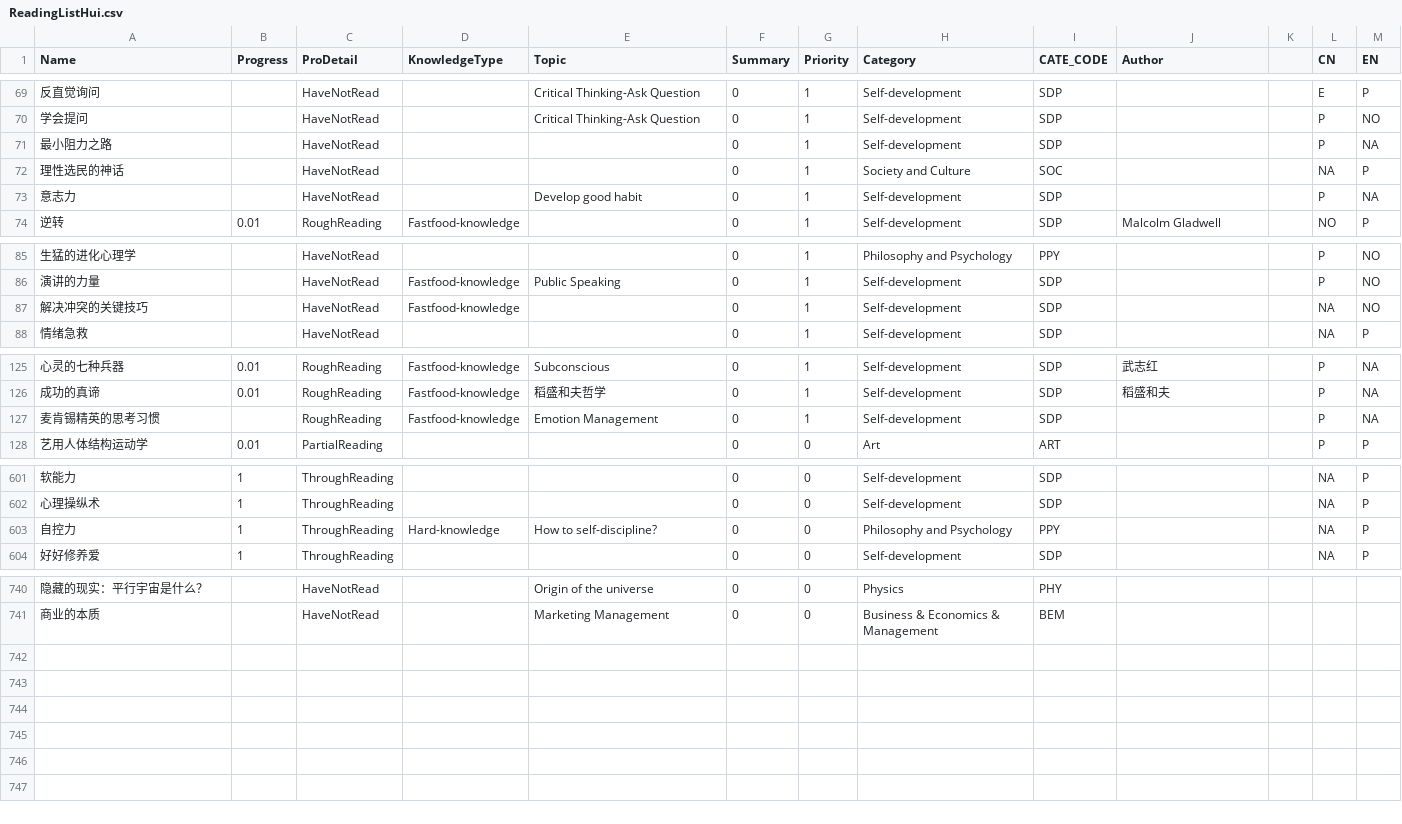
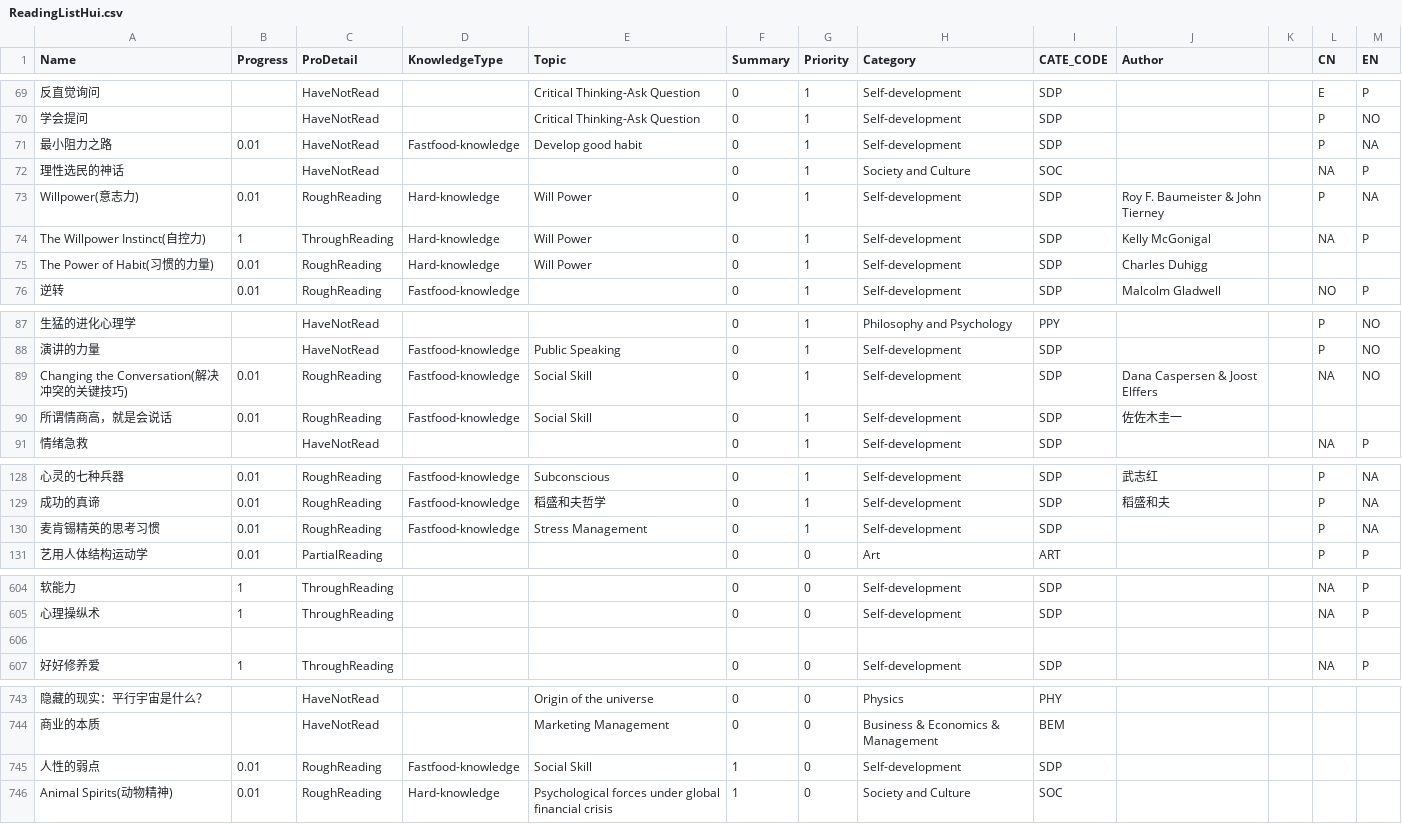
Before and after one commit to happyrabbit/hui1987.com, a CSV file: ReadingListHui.csv, drawn as a sheet; only a part is shown, gaps mark what is left out; the diff covers the shown part only.

Commit message:
reading notes

```diff
--- a/ReadingListHui.csv
+++ b/ReadingListHui.csv
@@ -70,5 +70,7 @@
 "学会提问",,"HaveNotRead",,"Critical Thinking-Ask Question",0,1,"Self-development","SDP",,,"P","NO"
-"最小阻力之路",,"HaveNotRead",,,0,1,"Self-development","SDP",,,"P","NA"
+"最小阻力之路",0.01,"HaveNotRead","Fastfood-knowledge","Develop good habit",0,1,"Self-development","SDP",,,"P","NA"
 "理性选民的神话",,"HaveNotRead",,,0,1,"Society and Culture","SOC",,,"NA","P"
-"意志力",,"HaveNotRead",,"Develop good habit",0,1,"Self-development","SDP",,,"P","NA"
+"Willpower(意志力)",0.01,"RoughReading","Hard-knowledge","Will Power",0,1,"Self-development","SDP","Roy F. Baumeister & John Tierney",,"P","NA"
+"The Willpower Instinct(自控力)",1,"ThroughReading","Hard-knowledge","Will Power",0,1,"Self-development","SDP","Kelly McGonigal",,"NA","P"
+"The Power of Habit(习惯的力量)",0.01,"RoughReading","Hard-knowledge","Will Power",0,1,"Self-development","SDP","Charles Duhigg",,,
 "逆转",0.01,"RoughReading","Fastfood-knowledge",,0,1,"Self-development","SDP","Malcolm Gladwell",,"NO","P"
@@ -86,3 +88,4 @@
 "演讲的力量",,"HaveNotRead","Fastfood-knowledge","Public Speaking",0,1,"Self-development","SDP",,,"P","NO"
-"解决冲突的关键技巧",,"HaveNotRead","Fastfood-knowledge",,0,1,"Self-development","SDP",,,"NA","NO"
+"Changing the Conversation(解决冲突的关键技巧)",0.01,"RoughReading","Fastfood-knowledge","Social Skill",0,1,"Self-development","SDP","Dana Caspersen & Joost Elffers ",,"NA","NO"
+"所谓情商高，就是会说话",0.01,"RoughReading","Fastfood-knowledge","Social Skill",0,1,"Self-development","SDP","佐佐木圭一",,,
 "情绪急救",,"HaveNotRead",,,0,1,"Self-development","SDP",,,"NA","P"
@@ -126,3 +129,3 @@
 "成功的真谛",0.01,"RoughReading","Fastfood-knowledge","稻盛和夫哲学",0,1,"Self-development","SDP","稻盛和夫",,"P","NA"
-"麦肯锡精英的思考习惯",,"RoughReading","Fastfood-knowledge","Emotion Management",0,1,"Self-development","SDP",,,"P","NA"
+"麦肯锡精英的思考习惯",0.01,"RoughReading","Fastfood-knowledge","Stress Management",0,1,"Self-development","SDP",,,"P","NA"
 "艺用人体结构运动学",0.01,"PartialReading",,,0,0,"Art","ART",,,"P","P"
@@ -602,3 +605,3 @@
 "心理操纵术",1,"ThroughReading",,,0,0,"Self-development","SDP",,,"NA","P"
-"自控力",1,"ThroughReading","Hard-knowledge","How to self-discipline?",0,0,"Philosophy and Psychology","PPY",,,"NA","P"
+,,,,,,,,,,,,
 "好好修养爱",1,"ThroughReading",,,0,0,"Self-development","SDP",,,"NA","P"
@@ -741 +744,3 @@
 "商业的本质",,"HaveNotRead",,"Marketing Management",0,0,"Business & Economics & Management","BEM",,,,
+"人性的弱点",0.01,"RoughReading","Fastfood-knowledge","Social Skill",1,0,"Self-development","SDP",,,,
+"Animal Spirits(动物精神)",0.01,"RoughReading","Hard-knowledge","Psychological forces under global financial crisis",1,0,"Society and Culture","SOC",,,,
```
Also changed, not shown: 1 edited cell elsewhere in this file, 29 other files.
